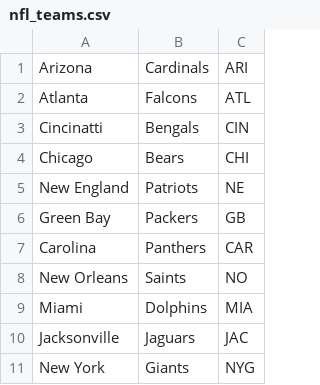
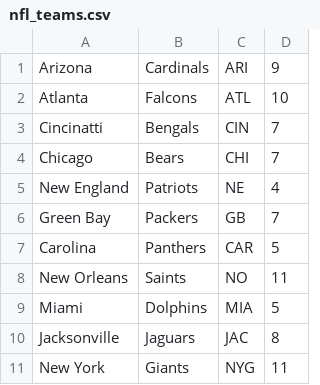
Before and after one commit to tpadjen/draft-builder2015, a CSV file: db/nfl_teams.csv, drawn as a sheet; only a part is shown; the diff names each change by its address in the sheet, - before the commit and + after, or states it on an @@ line.

```diff
--- a/db/nfl_teams.csv
+++ b/db/nfl_teams.csv
+column D, rows 1-11: 9 | 10 | 7 | 7 | 4 | 7 | 5 | 11 | 5 | 8 | 11
```
Also changed, not shown: 9 other files.
